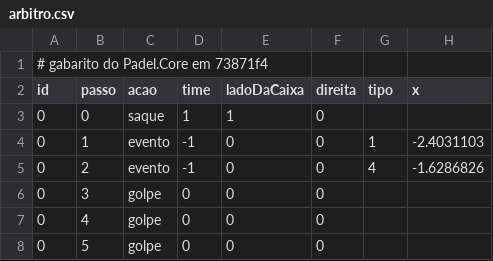
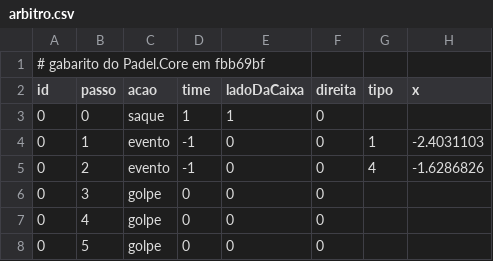
Before and after one commit to Felipebonamigo/Padelizou-Game, a CSV file: Testes/PadelSim/Gabarito/arbitro.csv, drawn as a sheet; only a part is shown; the diff names each change by its address in the sheet, - before the commit and + after, or states it on an @@ line.

```diff
--- a/Testes/PadelSim/Gabarito/arbitro.csv
+++ b/Testes/PadelSim/Gabarito/arbitro.csv
-A1 (id): # gabarito do Padel.Core em 73871f4
+A1 (id): # gabarito do Padel.Core em fbb69bf
```
Also changed, not shown: Testes/PadelSim/Gabarito/casos.csv, Testes/PadelSim/Gabarito/eventos.csv, 14 other files.
